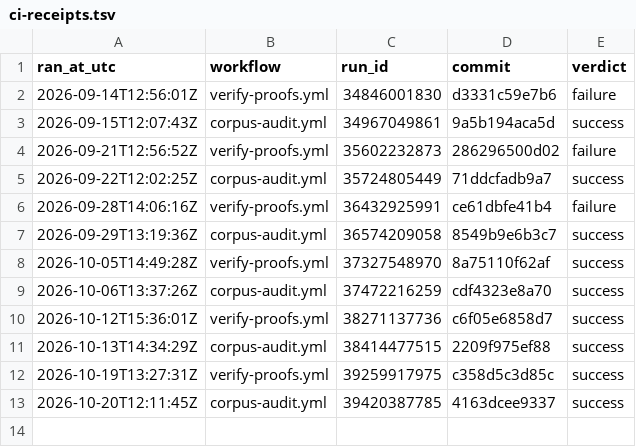
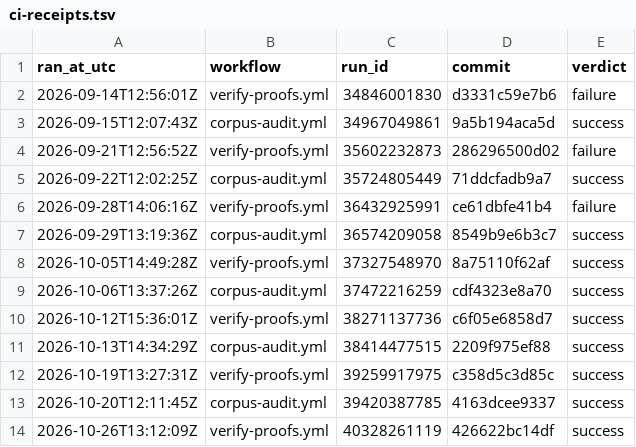
Before and after one commit to TOTOGT/geometry, a TSV file: docs/ci-receipts.tsv, drawn as a sheet.

Commit message:
ci: receipt for verify-proofs.yml run 40328261119 [skip ci]

```diff
--- a/docs/ci-receipts.tsv
+++ b/docs/ci-receipts.tsv
@@ -13 +13,2 @@ ran_at_utc	workflow	run_id	commit	verdict
 2026-10-20T12:11:45Z	corpus-audit.yml	39420387785	4163dcee9337	success
+2026-10-26T13:12:09Z	verify-proofs.yml	40328261119	426622bc14df	success
```
